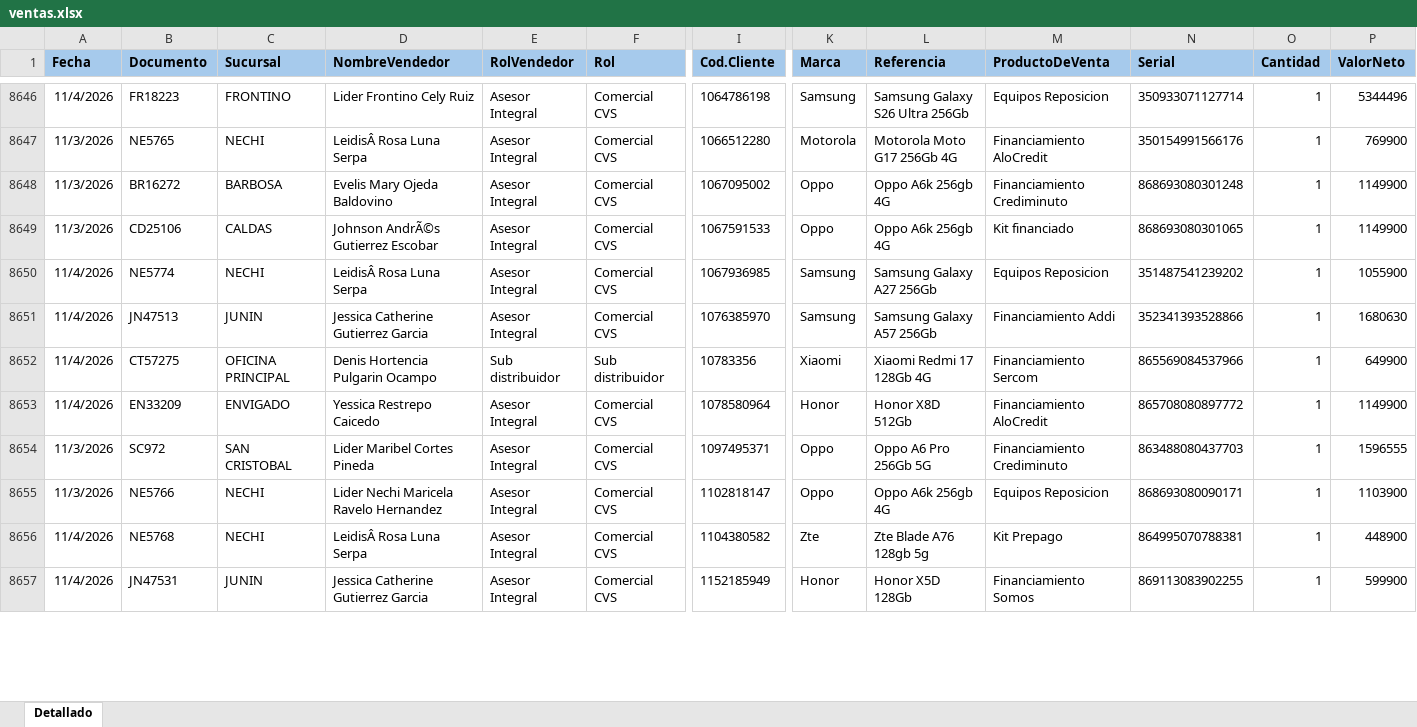
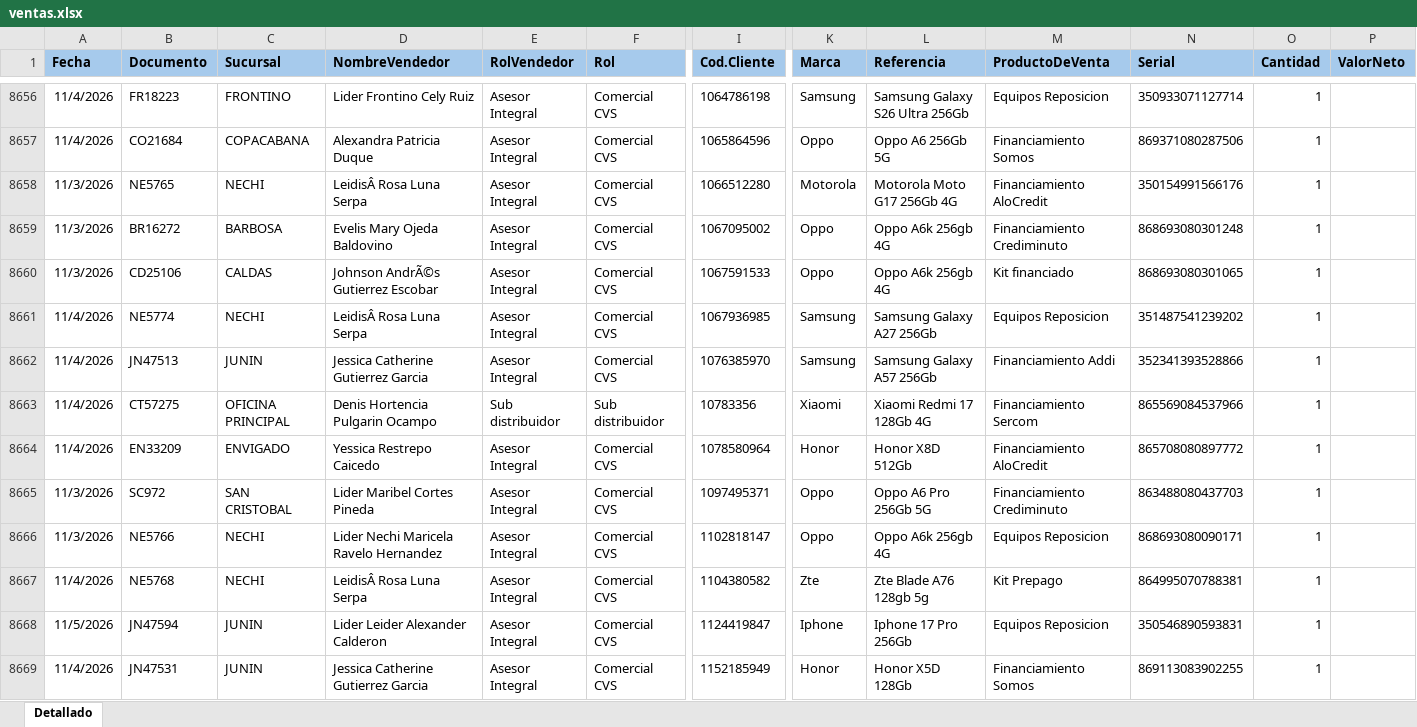
Before and after one commit to Paolam1903/EQUIPOS, an Excel workbook: ventas.xlsx, sheet Detallado, drawn as a sheet; only a part is shown, gaps mark what is left out; values as stored, in another font and other column widths than the file's, no borders; conditional formats not drawn; addresses are those after the commit; rows hold the shown columns only; the diff covers the shown part only; the diff names each change by its address in the sheet, - before the commit and + after, or states it on an @@ line.

```diff
--- a/ventas.xlsx (sheet Detallado)
+++ b/ventas.xlsx (sheet Detallado)
-P8656 (ValorNeto): 5344496
+P8656 (ValorNeto): (empty)
+row 8657: 11/4/2026 | CO21684 | COPACABANA | Alexandra Patricia Duque | Asesor Integral | Comercial CVS | 1065864596 | Oppo | Oppo A6 256Gb 5G | Financiamiento Somos | 869371080287506 | 1
-P8658 (ValorNeto): 769900
+P8658 (ValorNeto): (empty)
-P8659:P8660 (ValorNeto): 1149900
+P8659:P8660 (ValorNeto): (empty)
-P8661 (ValorNeto): 1055900
+P8661 (ValorNeto): (empty)
-P8662 (ValorNeto): 1680630
+P8662 (ValorNeto): (empty)
-P8663 (ValorNeto): 649900
+P8663 (ValorNeto): (empty)
-P8664 (ValorNeto): 1149900
+P8664 (ValorNeto): (empty)
-P8665 (ValorNeto): 1596555
+P8665 (ValorNeto): (empty)
-P8666 (ValorNeto): 1103900
+P8666 (ValorNeto): (empty)
-P8667 (ValorNeto): 448900
+P8667 (ValorNeto): (empty)
+row 8668: 11/5/2026 | JN47594 | JUNIN | Lider Leider Alexander Calderon | Asesor Integral | Comercial CVS | 1124419847 | Iphone | Iphone 17 Pro 256Gb | Equipos Reposicion | 350546890593831 | 1
-P8669 (ValorNeto): 599900
+P8669 (ValorNeto): (empty)
```
Also changed, not shown: 48 added rows, 5 removed rows and 151 edited cells elsewhere in this sheet, 1 other file.
